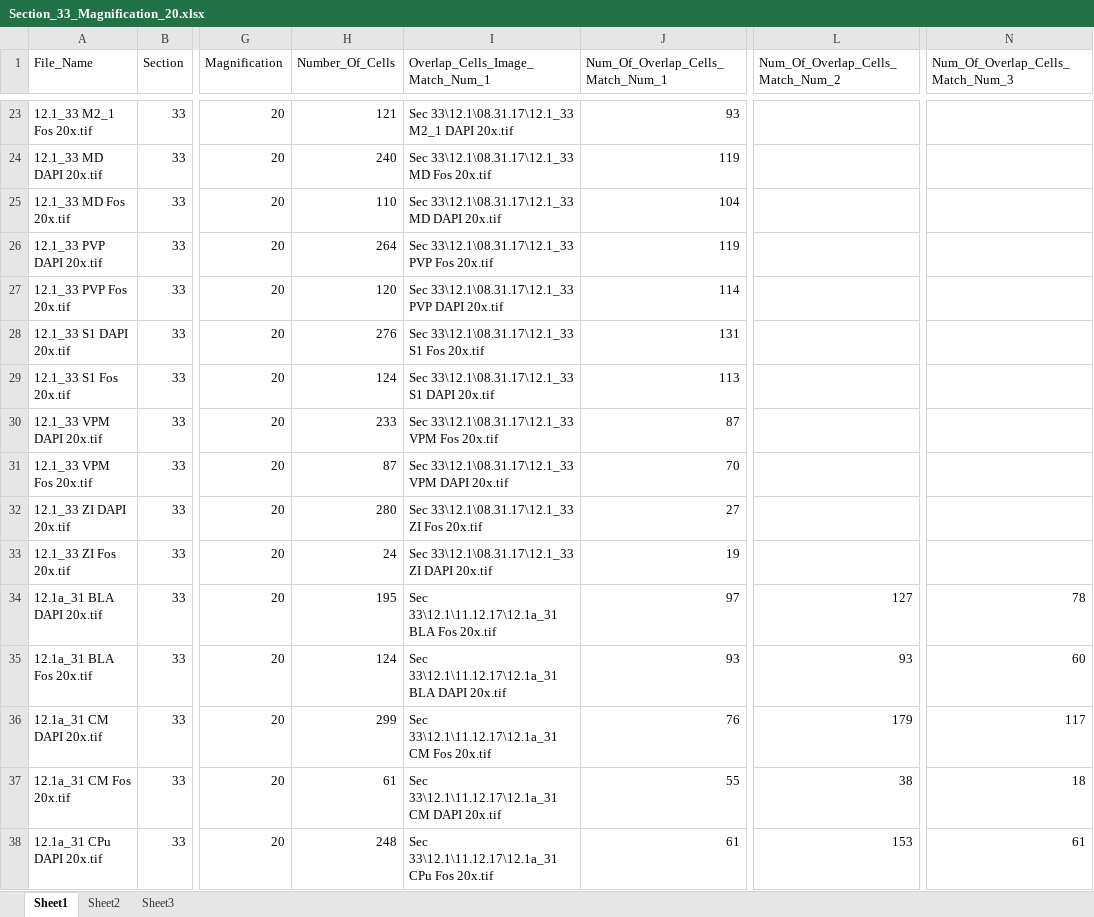
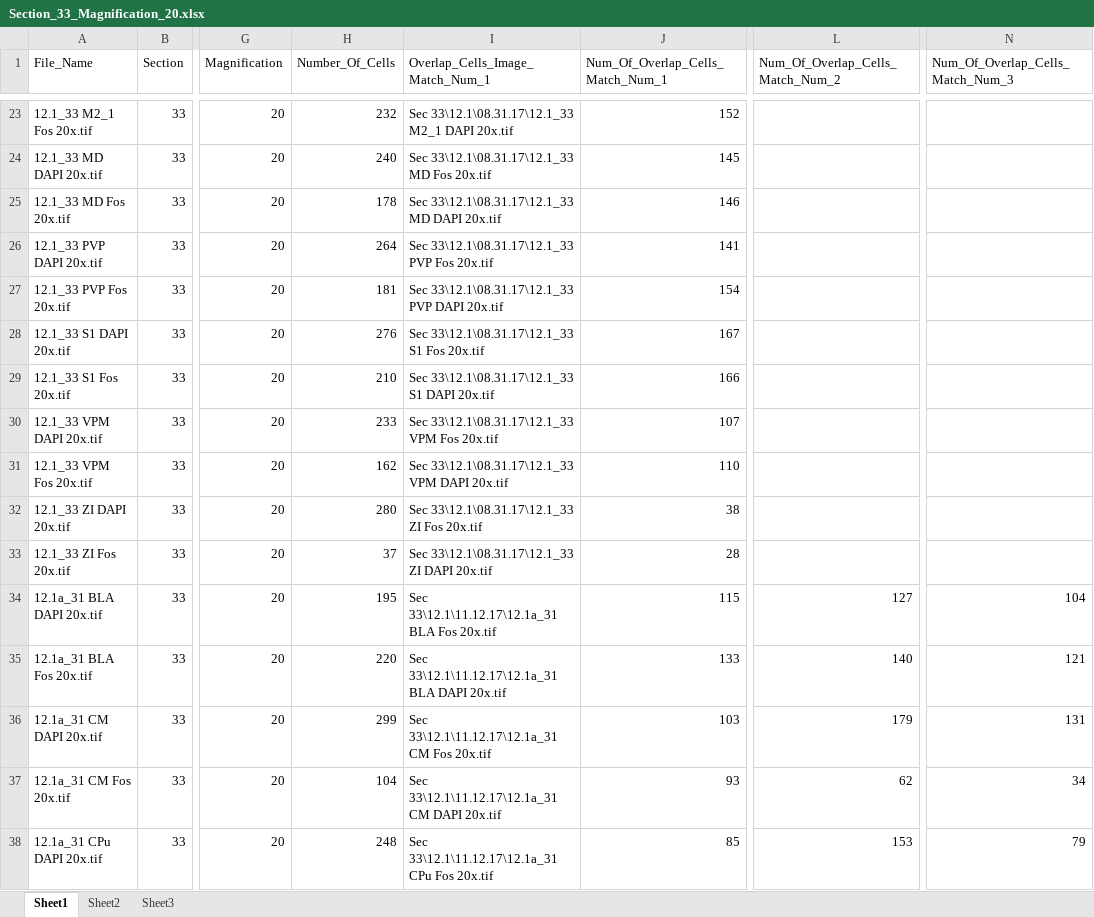
Before and after one commit to nufarlevy2/PsySeminar, an Excel workbook: Section_33_Magnification_20.xlsx, sheet Sheet1, drawn as a sheet; only a part is shown, gaps mark what is left out; values as stored, in another font and other column widths than the file's, no borders; the diff covers the shown part only; the diff names each change by its address in the sheet, - before the commit and + after, or states it on an @@ line.

```diff
--- a/Section_33_Magnification_20.xlsx (sheet Sheet1)
+++ b/Section_33_Magnification_20.xlsx (sheet Sheet1)
-H23 (Number_Of_Cells): 121
+H23 (Number_Of_Cells): 232
-J23 (Num_Of_Overlap_Cells_Match_Num_1): 93
+J23 (Num_Of_Overlap_Cells_Match_Num_1): 152
-J24 (Num_Of_Overlap_Cells_Match_Num_1): 119
+J24 (Num_Of_Overlap_Cells_Match_Num_1): 145
-H25 (Number_Of_Cells): 110
+H25 (Number_Of_Cells): 178
-J25 (Num_Of_Overlap_Cells_Match_Num_1): 104
+J25 (Num_Of_Overlap_Cells_Match_Num_1): 146
-J26 (Num_Of_Overlap_Cells_Match_Num_1): 119
+J26 (Num_Of_Overlap_Cells_Match_Num_1): 141
-H27 (Number_Of_Cells): 120
+H27 (Number_Of_Cells): 181
-J27 (Num_Of_Overlap_Cells_Match_Num_1): 114
+J27 (Num_Of_Overlap_Cells_Match_Num_1): 154
-J28 (Num_Of_Overlap_Cells_Match_Num_1): 131
+J28 (Num_Of_Overlap_Cells_Match_Num_1): 167
-H29 (Number_Of_Cells): 124
+H29 (Number_Of_Cells): 210
-J29 (Num_Of_Overlap_Cells_Match_Num_1): 113
+J29 (Num_Of_Overlap_Cells_Match_Num_1): 166
-J30 (Num_Of_Overlap_Cells_Match_Num_1): 87
+J30 (Num_Of_Overlap_Cells_Match_Num_1): 107
-H31 (Number_Of_Cells): 87
+H31 (Number_Of_Cells): 162
-J31 (Num_Of_Overlap_Cells_Match_Num_1): 70
+J31 (Num_Of_Overlap_Cells_Match_Num_1): 110
-J32 (Num_Of_Overlap_Cells_Match_Num_1): 27
+J32 (Num_Of_Overlap_Cells_Match_Num_1): 38
-H33 (Number_Of_Cells): 24
+H33 (Number_Of_Cells): 37
-J33 (Num_Of_Overlap_Cells_Match_Num_1): 19
+J33 (Num_Of_Overlap_Cells_Match_Num_1): 28
-J34 (Num_Of_Overlap_Cells_Match_Num_1): 97
+J34 (Num_Of_Overlap_Cells_Match_Num_1): 115
-N34 (Num_Of_Overlap_Cells_Match_Num_3): 78
+N34 (Num_Of_Overlap_Cells_Match_Num_3): 104
-H35 (Number_Of_Cells): 124
+H35 (Number_Of_Cells): 220
-J35 (Num_Of_Overlap_Cells_Match_Num_1): 93
+J35 (Num_Of_Overlap_Cells_Match_Num_1): 133
-L35 (Num_Of_Overlap_Cells_Match_Num_2): 93
+L35 (Num_Of_Overlap_Cells_Match_Num_2): 140
-N35 (Num_Of_Overlap_Cells_Match_Num_3): 60
+N35 (Num_Of_Overlap_Cells_Match_Num_3): 121
-J36 (Num_Of_Overlap_Cells_Match_Num_1): 76
+J36 (Num_Of_Overlap_Cells_Match_Num_1): 103
-N36 (Num_Of_Overlap_Cells_Match_Num_3): 117
+N36 (Num_Of_Overlap_Cells_Match_Num_3): 131
-H37 (Number_Of_Cells): 61
+H37 (Number_Of_Cells): 104
-J37 (Num_Of_Overlap_Cells_Match_Num_1): 55
+J37 (Num_Of_Overlap_Cells_Match_Num_1): 93
-L37 (Num_Of_Overlap_Cells_Match_Num_2): 38
+L37 (Num_Of_Overlap_Cells_Match_Num_2): 62
-N37 (Num_Of_Overlap_Cells_Match_Num_3): 18
+N37 (Num_Of_Overlap_Cells_Match_Num_3): 34
-J38 (Num_Of_Overlap_Cells_Match_Num_1): 61
+J38 (Num_Of_Overlap_Cells_Match_Num_1): 85
-N38 (Num_Of_Overlap_Cells_Match_Num_3): 61
+N38 (Num_Of_Overlap_Cells_Match_Num_3): 79
```
Also changed, not shown: 1520 edited cells elsewhere in this sheet, 22 other files.
